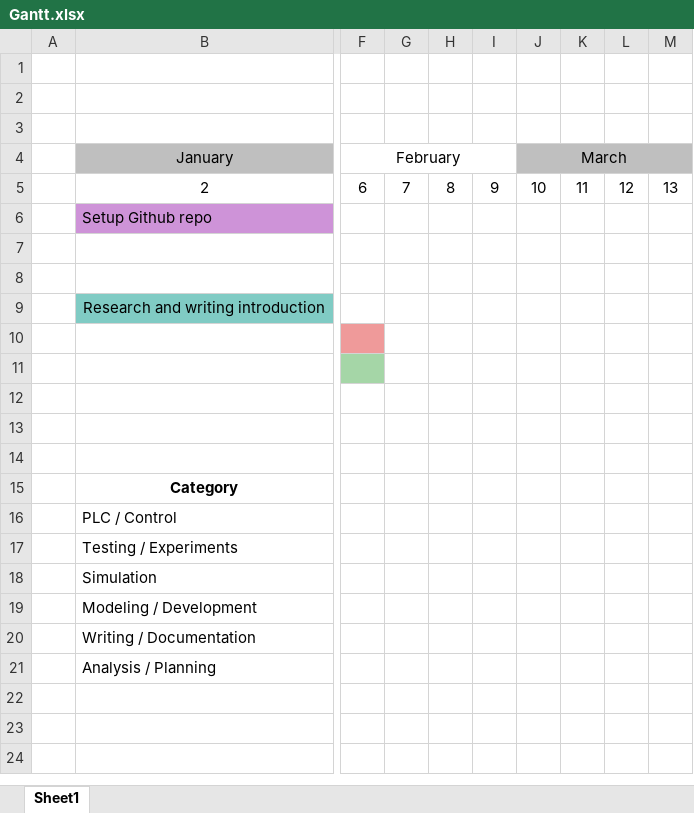
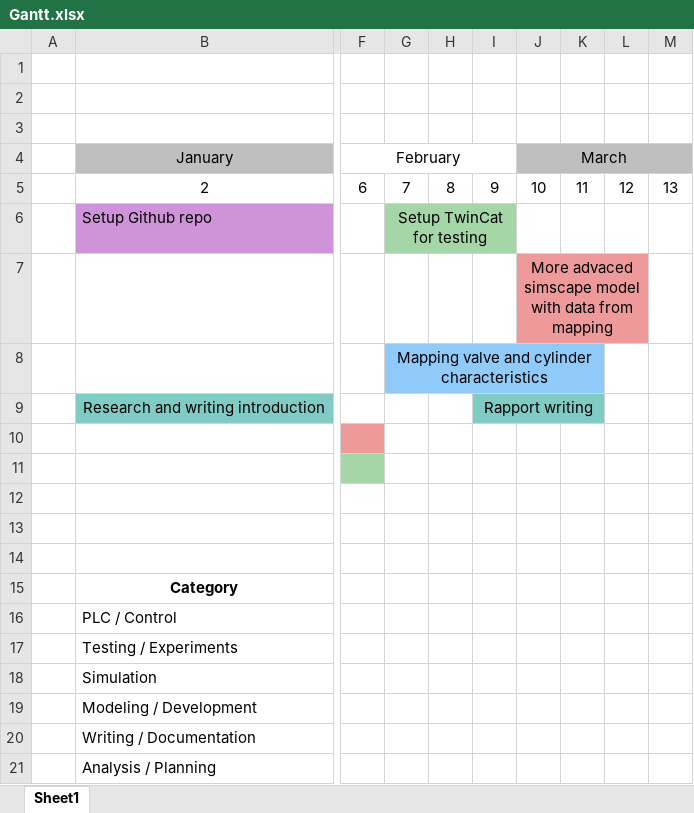
Before and after one commit to btorjus/Bachelor, an Excel workbook: Gantt.xlsx, sheet Sheet1, drawn as a sheet; only a part is shown, gaps mark what is left out; values as stored, in another font and other column widths than the file's, no borders; the diff names each change by its address in the sheet, - before the commit and + after, or states it on an @@ line.

```diff
--- a/Gantt.xlsx (sheet Sheet1)
+++ b/Gantt.xlsx (sheet Sheet1)
-G6: (empty)
+G6: Setup TwinCat for testing
-G6:I6 fill: none
+G6:I6 fill: #A5D6A7
+G6:I6 merged
-J7 (March): (empty)
+J7 (March): More advaced simscape model with data from mapping
-J7:L7 fill: none
+J7:L7 fill: #EF9A9A
+J7:L7 merged
-G8: (empty)
+G8: Mapping valve and cylinder characteristics
-G8:K8 fill: none
+G8:K8 fill: #90CAF9
+G8:K8 merged
-I9: (empty)
+I9: Rapport writing
-I9:K9 fill: none
+I9:K9 fill: #80CBC4
+I9:K9 merged
```
Also changed, not shown: 1 other file.
